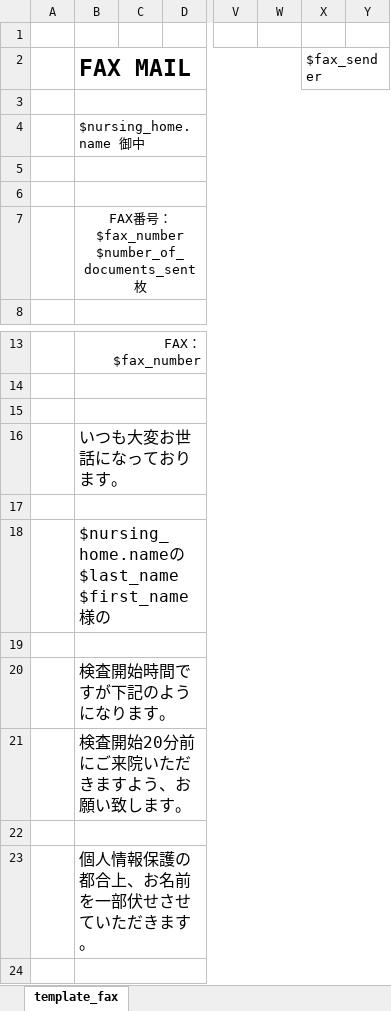
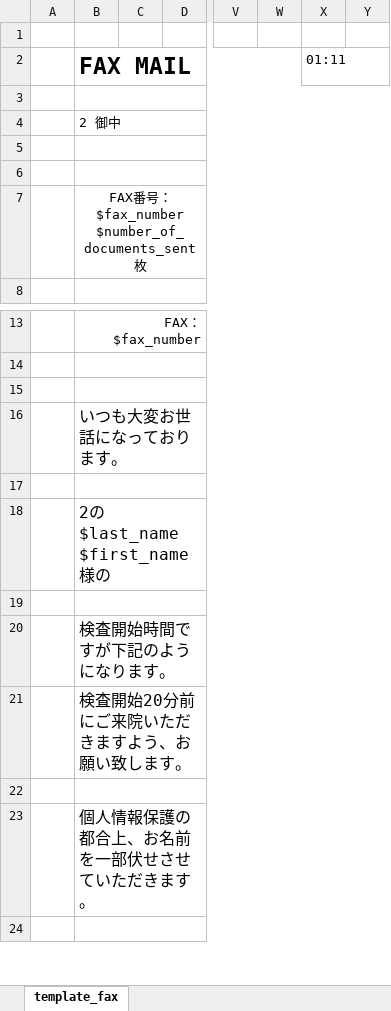
Before and after one commit to tellus21/ers, an Excel workbook: public/download/FAX.xlsx, sheet template_fax, drawn as a sheet; only a part is shown, gaps mark what is left out; values as stored, in another font and other column widths than the file's, no borders; the diff names each change by its address in the sheet, - before the commit and + after, or states it on an @@ line.

```diff
--- a/public/download/FAX.xlsx (sheet template_fax)
+++ b/public/download/FAX.xlsx (sheet template_fax)
-X2: $fax_sender
+X2: 01:11
-B4 (FAX MAIL): $nursing_home.name 御中
+B4 (FAX MAIL): 2 御中
-B18 (FAX MAIL): $nursing_home.nameの$last_name $first_name様の
+B18 (FAX MAIL): 2の$last_name $first_name様の
```
Also changed, not shown: 2 other files.
